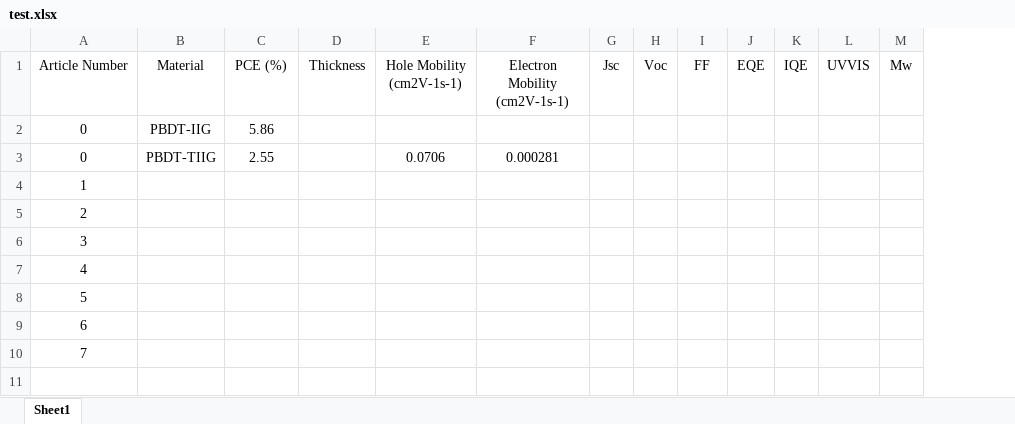
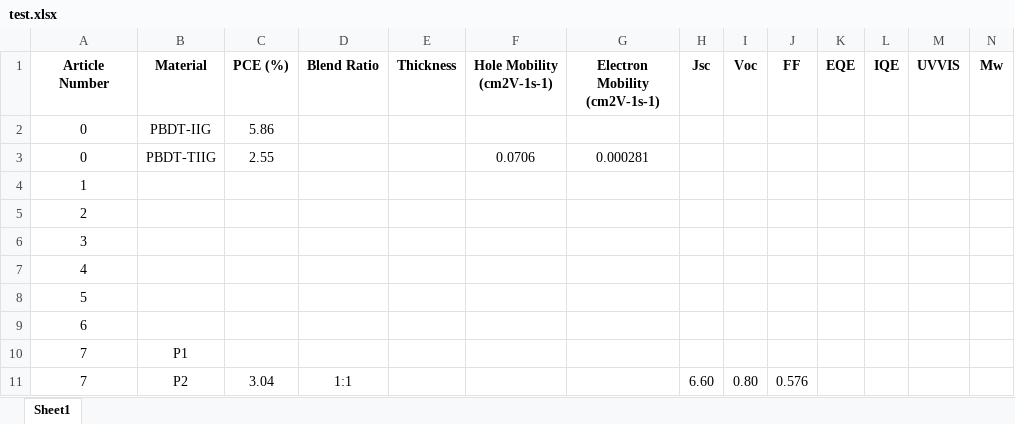
Before and after one commit to Zhangjt9317/DataExtractor, an Excel workbook: DataExtractor/notebooks/Demos/test_articles/test.xlsx, sheet Sheet1, drawn as a sheet; only a part is shown; values as stored, in another font and other column widths than the file's, no borders; addresses are those after the commit; rows hold the shown columns only; the diff covers the shown part only; the diff names each change by its address in the sheet, - before the commit and + after, or states it on an @@ line.

```diff
--- a/DataExtractor/notebooks/Demos/test_articles/test.xlsx (sheet Sheet1)
+++ b/DataExtractor/notebooks/Demos/test_articles/test.xlsx (sheet Sheet1)
+column D (Blend Ratio), empty
-A1:C1 bold: off
+A1:C1 bold: on
-E1:N1 bold: off
+E1:N1 bold: on
-B10 (Material): (empty)
+B10 (Material): P1
+row 11: 7 | P2 | 3.04 | 1:1 |  |  |  | 6.60 | 0.80 | 0.576
```
Also changed, not shown: cell formats elsewhere in this sheet, 59 other files.
